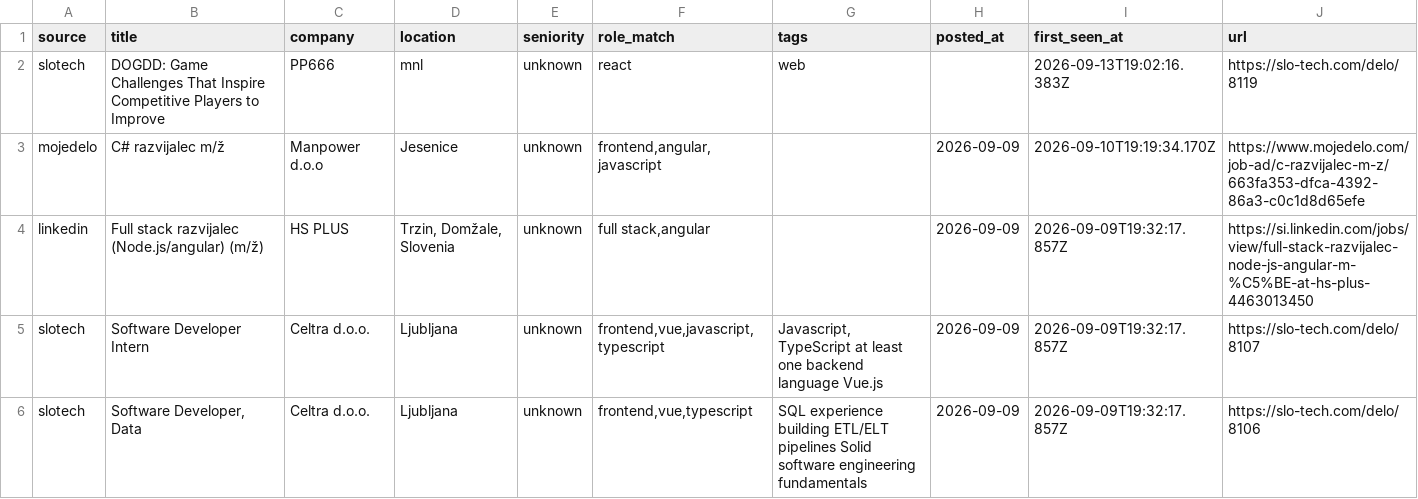
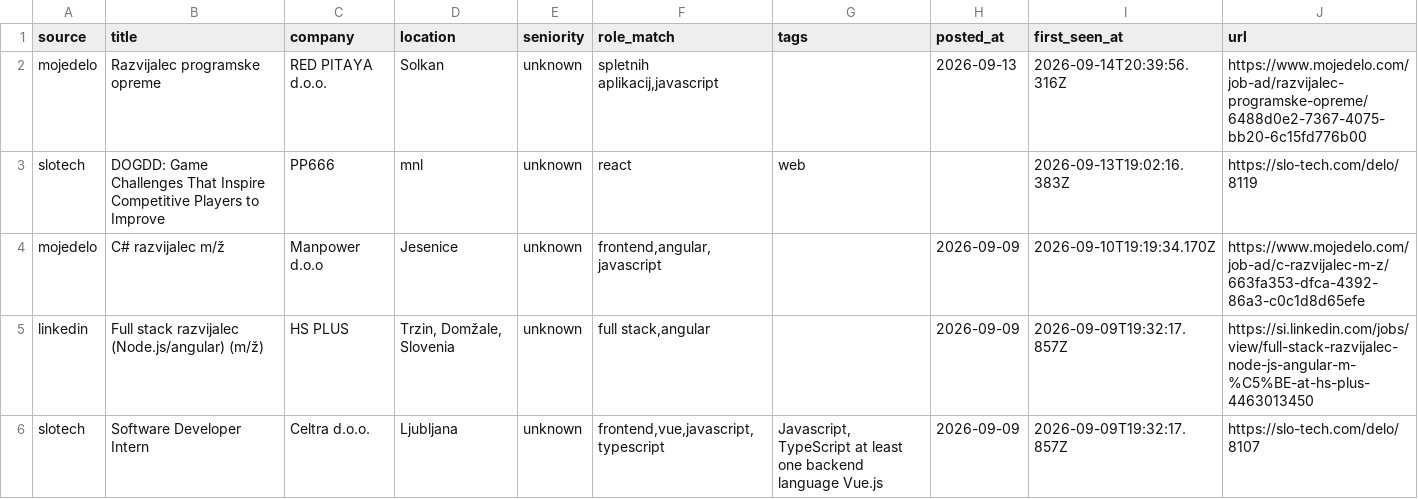
Before and after one commit to svenahac/job-scraper, a CSV file: data/jobs-all.csv, drawn as a sheet; only a part is shown; the shorter side is filled out with more unchanged rows; the diff names each change by its address in the sheet, - before the commit and + after, or states it on an @@ line.

```diff
--- a/data/jobs-all.csv
+++ b/data/jobs-all.csv
+row 2: mojedelo | Razvijalec programske opreme | RED PITAYA d.o.o. | Solkan | unknown | spletnih aplikacij,javascript |  | 2026-09-13 | 2026-09-14T20:39:56.316Z | https://www.mojedelo.com/job-ad/razvijalec-programske-opreme/6488d0e2-7367-4075-bb20-6c15fd776b00
```
Also changed, not shown: data/jobs-new.csv, 1 other file.
